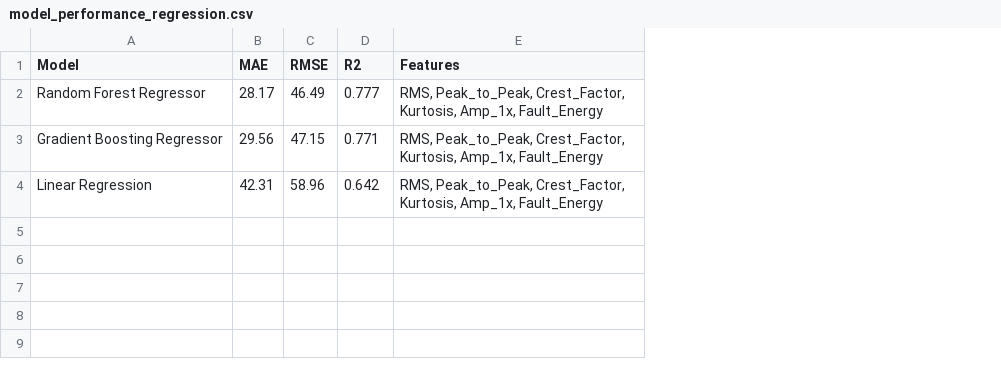
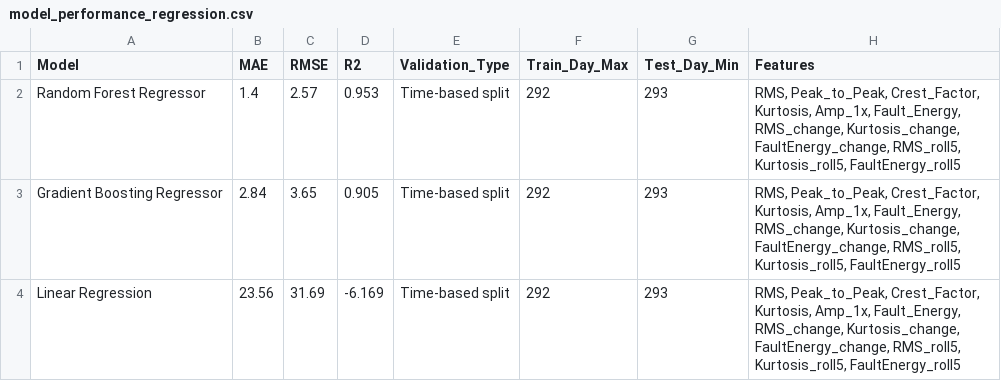
Before and after one commit to chebzy/pdm-dashboard, a CSV file: model_performance_regression.csv, drawn as a sheet; addresses are those after the commit; the diff names each change by its address in the sheet, - before the commit and + after, or states it on an @@ line.

```diff
--- a/model_performance_regression.csv
+++ b/model_performance_regression.csv
+column E (Validation_Type), rows 2-4: all Time-based split
+column F (Train_Day_Max), rows 2-4: all 292
+column G (Test_Day_Min), rows 2-4: all 293
-B2 (MAE): 28.17
+B2 (MAE): 1.4
-C2 (RMSE): 46.49
+C2 (RMSE): 2.57
-D2 (R2): 0.777
+D2 (R2): 0.953
-H2:H4 (Features): …Kurtosis, Amp_1x, Fault_Energy
+H2:H4 (Features): …Kurtosis, Amp_1x, Fault_Energy, RMS_change, Kurtosis_change, FaultEnergy_change, RMS_roll5, Kurtosis_roll5, FaultEnergy_roll5
-B3 (MAE): 29.56
+B3 (MAE): 2.84
-C3 (RMSE): 47.15
+C3 (RMSE): 3.65
-D3 (R2): 0.771
+D3 (R2): 0.905
-B4 (MAE): 42.31
+B4 (MAE): 23.56
-C4 (RMSE): 58.96
+C4 (RMSE): 31.69
-D4 (R2): 0.642
+D4 (R2): -6.169
```
Also changed, not shown: latest_snapshot.csv, 9 other files.
